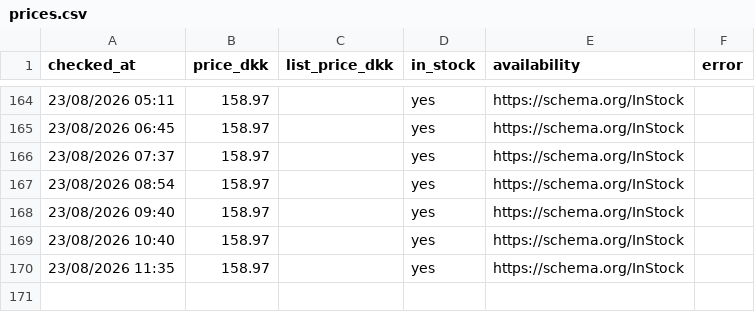
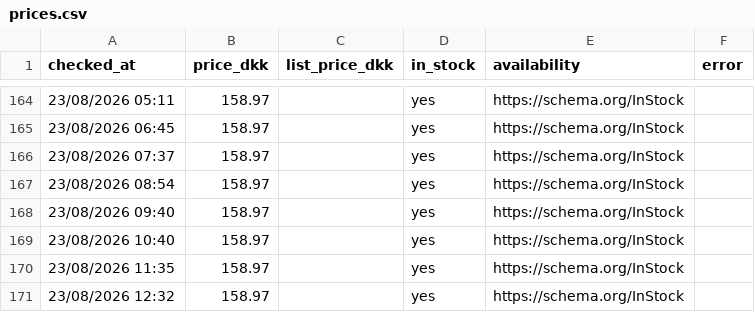
Before and after one commit to hollowheights/a-game-price-tracker, a CSV file: data/prices.csv, drawn as a sheet; only a part is shown, gaps mark what is left out; the diff names each change by its address in the sheet, - before the commit and + after, or states it on an @@ line.

Commit message:
price check 2026-08-23T10:32Z

```diff
--- a/data/prices.csv
+++ b/data/prices.csv
+row 171: 23/08/2026 12:32 | 158.97 |  | yes | https://schema.org/InStock
```
Also changed, not shown: 4 other files.
